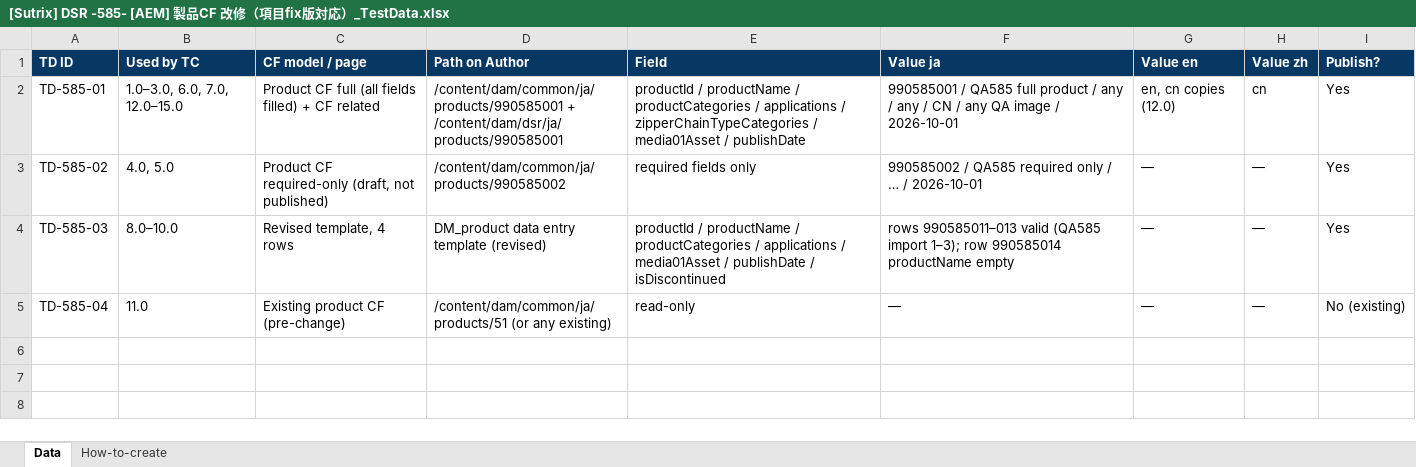
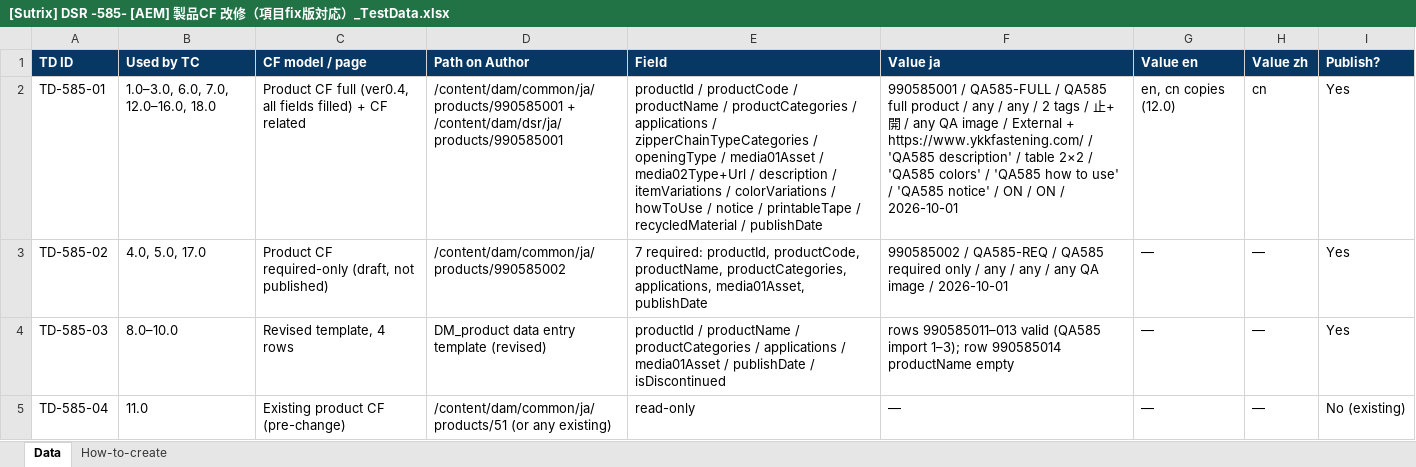
Before and after one commit to dat-sutrix/dsr-qa, an Excel workbook: ykk-dsr/hub/tc-out/[Sutrix] DSR -585- [AEM] 製品CF 改修（項目fix版対応）_TestData.xlsx, sheet Data, drawn as a sheet; values as stored, in another font and other column widths than the file's, no borders; the diff names each change by its address in the sheet, - before the commit and + after, or states it on an @@ line.

```diff
--- a/ykk-dsr/hub/tc-out/[Sutrix] DSR -585- [AEM] 製品CF 改修（項目fix版対応）_TestData.xlsx (sheet Data)
+++ b/ykk-dsr/hub/tc-out/[Sutrix] DSR -585- [AEM] 製品CF 改修（項目fix版対応）_TestData.xlsx (sheet Data)
-B2 (Used by TC): 1.0–3.0, 6.0, 7.0, 12.0–15.0
+B2 (Used by TC): 1.0–3.0, 6.0, 7.0, 12.0–16.0, 18.0
-C2 (CF model / page): …CF full (all fields filled)…
+C2 (CF model / page): …CF full (ver0.4, all fields filled)…
-E2 (Field): productId / productName / productCategories / applications / zipperChainTypeCategories / media01Asset / publishDate
+E2 (Field): productId / productCode / productName / productCategories / applications / zipperChainTypeCategories / openingType / media01Asset / media02Type+Url / description / itemVariations / colorVariations / howToUse / notice / printableTape / recycledMaterial / publishDate
-F2 (Value ja): 990585001 / QA585 full product / any / any / CN / any QA image / 2026-10-01
+F2 (Value ja): 990585001 / QA585-FULL / QA585 full product / any / any / 2 tags / 止+開 / any QA image / External + https://www.ykkfastening.com/ / 'QA585 description' / table 2×2 / 'QA585 colors' / 'QA585 how to use' / 'QA585 notice' / ON / ON / 2026-10-01
-B3 (Used by TC): 4.0, 5.0
+B3 (Used by TC): 4.0, 5.0, 17.0
-E3 (Field): required fields only
+E3 (Field): 7 required: productId, productCode, productName, productCategories, applications, media01Asset, publishDate
-F3 (Value ja): 990585002 / QA585 required only / … / 2026-10-01
+F3 (Value ja): 990585002 / QA585-REQ / QA585 required only / any / any / any QA image / 2026-10-01
```
Also changed, not shown: sheet How-to-create, ykk-dsr/hub/tc-out/[Sutrix] DSR -585- [AEM] 製品CF 改修（項目fix版対応）.xlsx, ykk-dsr/hub/tc-out/[Sutrix] DSR -586- [レイアウト] 製品詳細 Overlay化（json2html）・項目fix版連携.xlsx, 11 other files.
